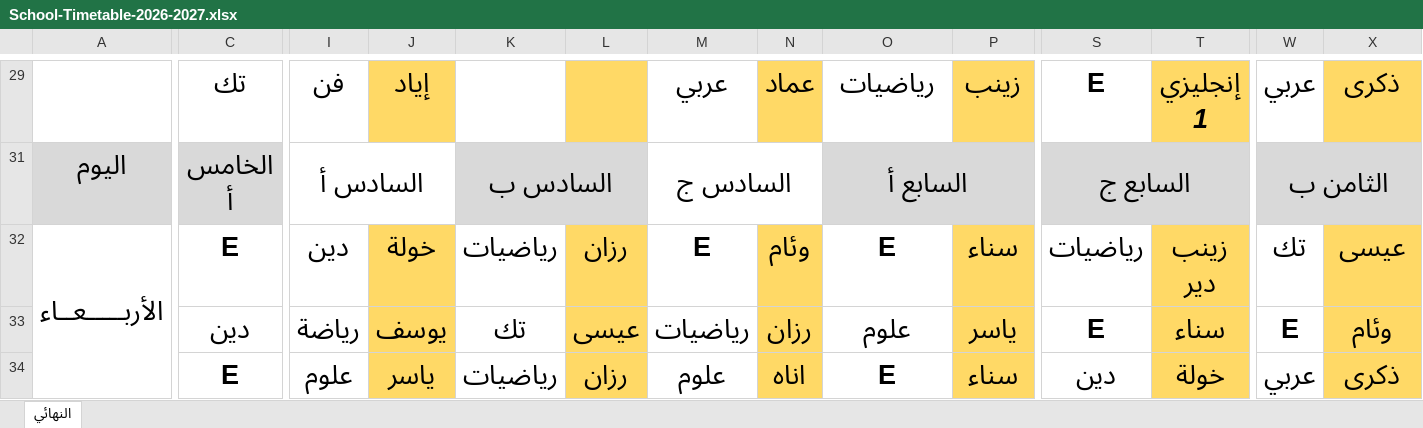
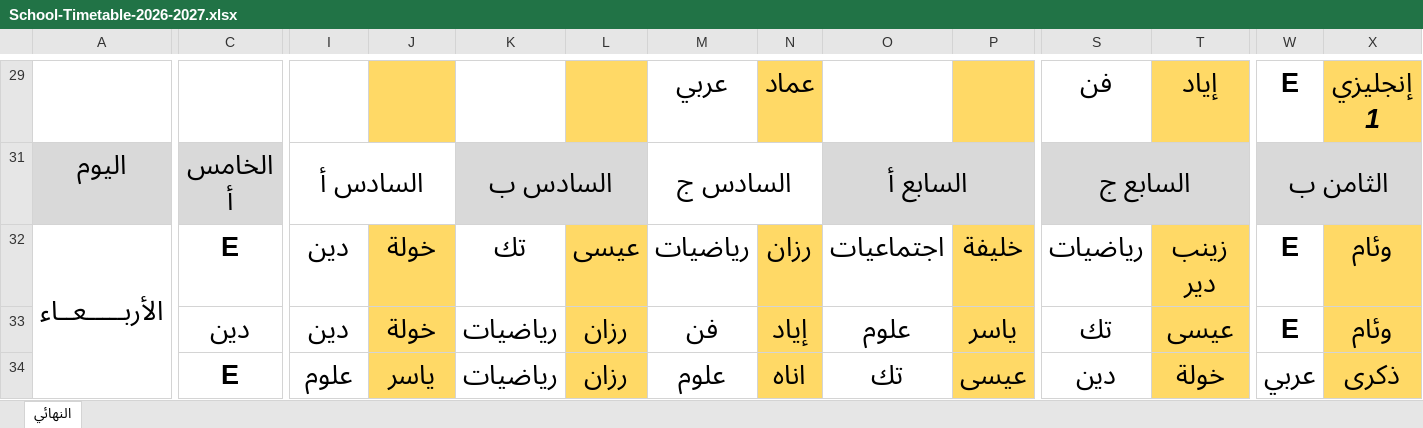
Before and after one commit to asydthabt060-boop/shuqba-school, an Excel workbook: School-Timetable-2026-2027.xlsx, sheet النهائي, drawn as a sheet; only a part is shown, gaps mark what is left out; values as stored, in another font and other column widths than the file's, no borders; charts and pictures not drawn; the diff covers the shown part only; the diff names each change by its address in the sheet, - before the commit and + after, or states it on an @@ line.

```diff
--- a/School-Timetable-2026-2027.xlsx (sheet النهائي)
+++ b/School-Timetable-2026-2027.xlsx (sheet النهائي)
-C29: تك
+C29: (empty)
-I29: فن
+I29: (empty)
-J29: إياد
+J29: (empty)
-O29: رياضيات
+O29: (empty)
-P29: زينب
+P29: (empty)
-S29: E
+S29: فن
-T29: إنجليزي 1
+T29: إياد
-W29: عربي
+W29: E
-X29: ذكرى
+X29: إنجليزي 1
-K32: رياضيات
+K32: تك
-L32: رزان
+L32: عيسى
-M32: E
+M32: رياضيات
-N32: وئام
+N32: رزان
-O32: E
+O32: اجتماعيات
-P32: سناء
+P32: خليفة
-W32: تك
+W32: E
-X32: عيسى
+X32: وئام
-I33: رياضة
+I33: دين
-J33: يوسف
+J33: خولة
-K33: تك
+K33: رياضيات
-L33: عيسى
+L33: رزان
-M33: رياضيات
+M33: فن
-N33: رزان
+N33: إياد
-S33: E
+S33: تك
-T33: سناء
+T33: عيسى
-O34: E
+O34: تك
-P34: سناء
+P34: عيسى
```
Also changed, not shown: 141 edited cells elsewhere in this sheet, 1 other file.
